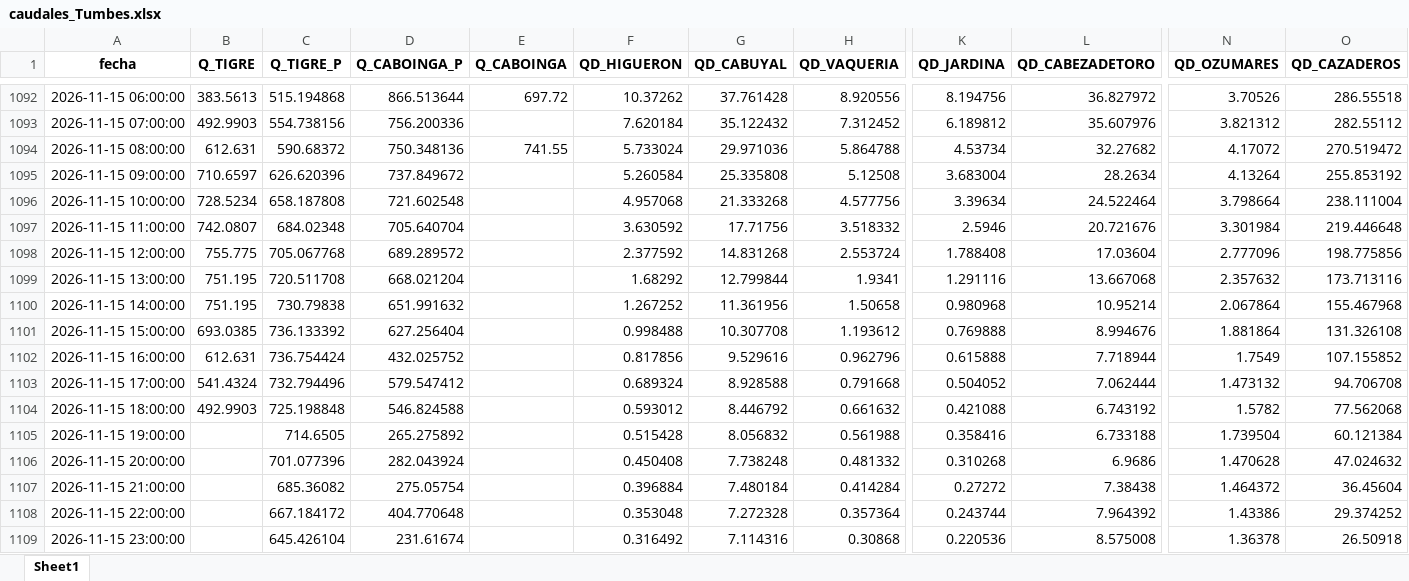
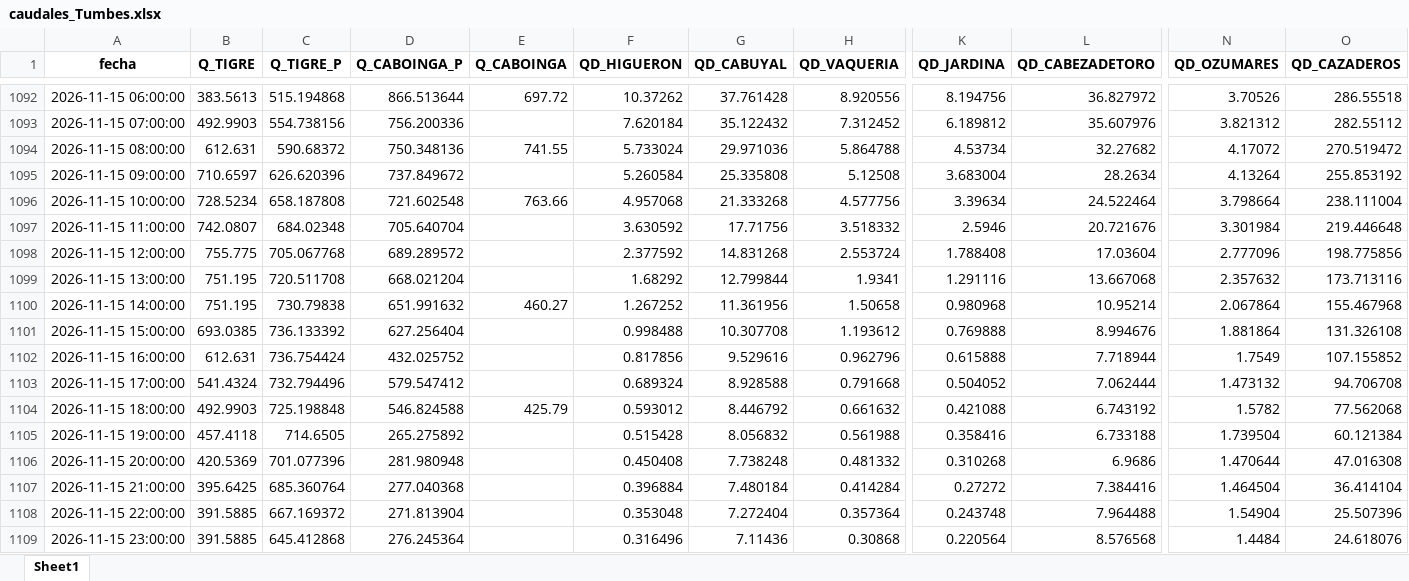
Before and after one commit to jamesvidalm/visor-Tumbes, an Excel workbook: data/caudales/caudales_Tumbes.xlsx, sheet Sheet1, drawn as a sheet; only a part is shown, gaps mark what is left out; values as stored, in another font and other column widths than the file's, no borders; the diff covers the shown part only; the diff names each change by its address in the sheet, - before the commit and + after, or states it on an @@ line.

Commit message:
Add files via upload

```diff
--- a/data/caudales/caudales_Tumbes.xlsx (sheet Sheet1)
+++ b/data/caudales/caudales_Tumbes.xlsx (sheet Sheet1)
-E1096 (Q_CABOINGA): (empty)
+E1096 (Q_CABOINGA): 763.66
-E1100 (Q_CABOINGA): (empty)
+E1100 (Q_CABOINGA): 460.27
-E1104 (Q_CABOINGA): (empty)
+E1104 (Q_CABOINGA): 425.79
-B1105 (Q_TIGRE): (empty)
+B1105 (Q_TIGRE): 457.4118
-B1106 (Q_TIGRE): (empty)
+B1106 (Q_TIGRE): 420.5369
-D1106 (Q_CABOINGA_P): 282.043924
+D1106 (Q_CABOINGA_P): 281.980948
-N1106 (QD_OZUMARES): 1.470628
+N1106 (QD_OZUMARES): 1.470644
-O1106 (QD_CAZADEROS): 47.024632
+O1106 (QD_CAZADEROS): 47.016308
-B1107 (Q_TIGRE): (empty)
+B1107 (Q_TIGRE): 395.6425
-C1107 (Q_TIGRE_P): 685.36082
+C1107 (Q_TIGRE_P): 685.360764
-D1107 (Q_CABOINGA_P): 275.05754
+D1107 (Q_CABOINGA_P): 277.040368
-L1107 (QD_CABEZADETORO): 7.38438
+L1107 (QD_CABEZADETORO): 7.384416
-N1107 (QD_OZUMARES): 1.464372
+N1107 (QD_OZUMARES): 1.464504
-O1107 (QD_CAZADEROS): 36.45604
+O1107 (QD_CAZADEROS): 36.414104
-B1108:B1109 (Q_TIGRE): (empty)
+B1108:B1109 (Q_TIGRE): 391.5885
-C1108 (Q_TIGRE_P): 667.184172
+C1108 (Q_TIGRE_P): 667.169372
-D1108 (Q_CABOINGA_P): 404.770648
+D1108 (Q_CABOINGA_P): 271.813904
-G1108 (QD_CABUYAL): 7.272328
+G1108 (QD_CABUYAL): 7.272404
-K1108 (QD_JARDINA): 0.243744
+K1108 (QD_JARDINA): 0.243748
-L1108 (QD_CABEZADETORO): 7.964392
+L1108 (QD_CABEZADETORO): 7.964488
-N1108 (QD_OZUMARES): 1.43386
+N1108 (QD_OZUMARES): 1.54904
-O1108 (QD_CAZADEROS): 29.374252
+O1108 (QD_CAZADEROS): 25.507396
-C1109 (Q_TIGRE_P): 645.426104
+C1109 (Q_TIGRE_P): 645.412868
-D1109 (Q_CABOINGA_P): 231.61674
+D1109 (Q_CABOINGA_P): 276.245364
-F1109 (QD_HIGUERON): 0.316492
+F1109 (QD_HIGUERON): 0.316496
-G1109 (QD_CABUYAL): 7.114316
+G1109 (QD_CABUYAL): 7.11436
-K1109 (QD_JARDINA): 0.220536
+K1109 (QD_JARDINA): 0.220564
-L1109 (QD_CABEZADETORO): 8.575008
+L1109 (QD_CABEZADETORO): 8.576568
-N1109 (QD_OZUMARES): 1.36378
+N1109 (QD_OZUMARES): 1.4484
-O1109 (QD_CAZADEROS): 26.50918
+O1109 (QD_CAZADEROS): 24.618076
```
Also changed, not shown: 18 added rows and 756 edited cells elsewhere in this sheet.
